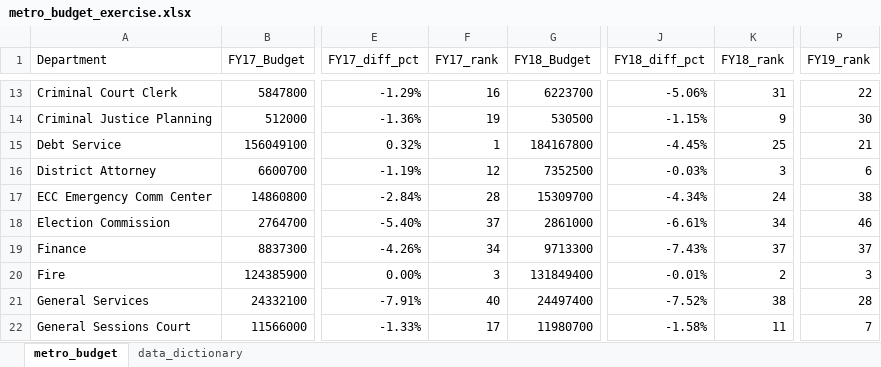
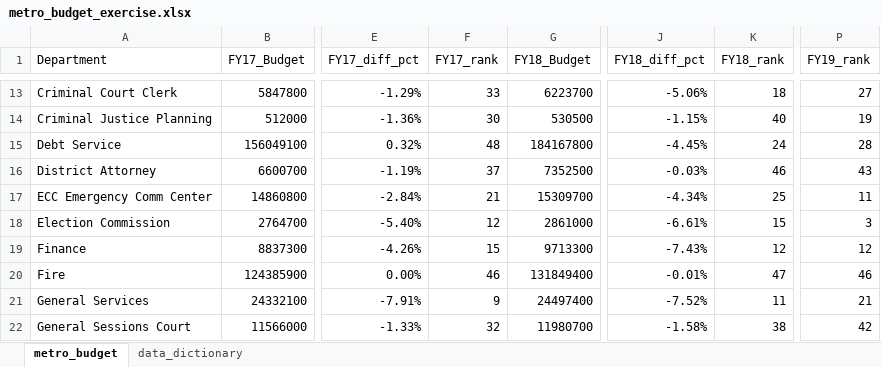
Before and after one commit to NSS-Data-Analytics-Cohort-10/lookups-budget-WPoteet2003, an Excel workbook: metro_budget_exercise.xlsx, sheet metro_budget, drawn as a sheet; only a part is shown, gaps mark what is left out; values as stored, in another font and other column widths than the file's, no borders; the diff covers the shown part only; the diff names each change by its address in the sheet, - before the commit and + after, or states it on an @@ line.

Commit message:
switched the rank as it was wrong

```diff
--- a/metro_budget_exercise.xlsx (sheet metro_budget)
+++ b/metro_budget_exercise.xlsx (sheet metro_budget)
-F13 (FY17_rank): 16
+F13 (FY17_rank): 33
-K13 (FY18_rank): 31
+K13 (FY18_rank): 18
-P13 (FY19_rank): 22
+P13 (FY19_rank): 27
-F14 (FY17_rank): 19
+F14 (FY17_rank): 30
-K14 (FY18_rank): 9
+K14 (FY18_rank): 40
-P14 (FY19_rank): 30
+P14 (FY19_rank): 19
-F15 (FY17_rank): 1
+F15 (FY17_rank): 48
-K15 (FY18_rank): 25
+K15 (FY18_rank): 24
-P15 (FY19_rank): 21
+P15 (FY19_rank): 28
-F16 (FY17_rank): 12
+F16 (FY17_rank): 37
-K16 (FY18_rank): 3
+K16 (FY18_rank): 46
-P16 (FY19_rank): 6
+P16 (FY19_rank): 43
-F17 (FY17_rank): 28
+F17 (FY17_rank): 21
-K17 (FY18_rank): 24
+K17 (FY18_rank): 25
-P17 (FY19_rank): 38
+P17 (FY19_rank): 11
-F18 (FY17_rank): 37
+F18 (FY17_rank): 12
-K18 (FY18_rank): 34
+K18 (FY18_rank): 15
-P18 (FY19_rank): 46
+P18 (FY19_rank): 3
-F19 (FY17_rank): 34
+F19 (FY17_rank): 15
-K19 (FY18_rank): 37
+K19 (FY18_rank): 12
-P19 (FY19_rank): 37
+P19 (FY19_rank): 12
-F20 (FY17_rank): 3
+F20 (FY17_rank): 46
-K20 (FY18_rank): 2
+K20 (FY18_rank): 47
-P20 (FY19_rank): 3
+P20 (FY19_rank): 46
-F21 (FY17_rank): 40
+F21 (FY17_rank): 9
-K21 (FY18_rank): 38
+K21 (FY18_rank): 11
-P21 (FY19_rank): 28
+P21 (FY19_rank): 21
-F22 (FY17_rank): 17
+F22 (FY17_rank): 32
-K22 (FY18_rank): 11
+K22 (FY18_rank): 38
-P22 (FY19_rank): 7
+P22 (FY19_rank): 42
```
Also changed, not shown: 6 added rows, 6 removed rows and 114 edited cells elsewhere in this sheet, formulas that keep their value.
